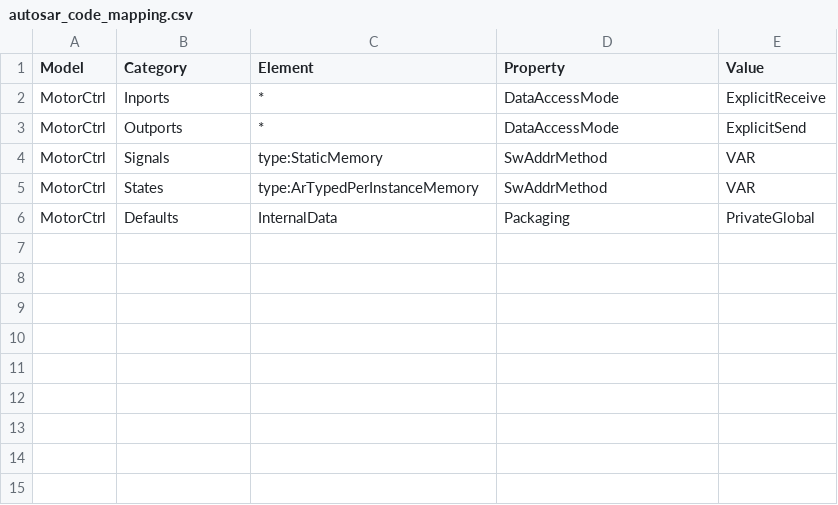
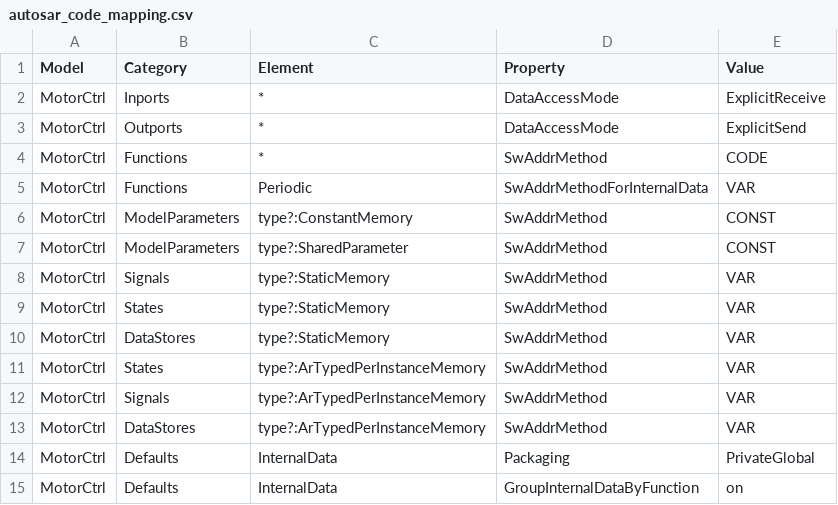
Before and after one commit to longvo92/matlab_tools, a CSV file: tools/autosar_mapping/autosar_code_mapping.csv, drawn as a sheet.

Commit message:
fix: unify AUTOSAR mapping CSV and handle native data transfers

```diff
--- a/tools/autosar_mapping/autosar_code_mapping.csv
+++ b/tools/autosar_mapping/autosar_code_mapping.csv
@@ -3,4 +3,13 @@ MotorCtrl,Inports,*,DataAccessMode,ExplicitReceive
 MotorCtrl,Outports,*,DataAccessMode,ExplicitSend
-MotorCtrl,Signals,type:StaticMemory,SwAddrMethod,VAR
-MotorCtrl,States,type:ArTypedPerInstanceMemory,SwAddrMethod,VAR
+MotorCtrl,Functions,*,SwAddrMethod,CODE
+MotorCtrl,Functions,Periodic,SwAddrMethodForInternalData,VAR
+MotorCtrl,ModelParameters,type?:ConstantMemory,SwAddrMethod,CONST
+MotorCtrl,ModelParameters,type?:SharedParameter,SwAddrMethod,CONST
+MotorCtrl,Signals,type?:StaticMemory,SwAddrMethod,VAR
+MotorCtrl,States,type?:StaticMemory,SwAddrMethod,VAR
+MotorCtrl,DataStores,type?:StaticMemory,SwAddrMethod,VAR
+MotorCtrl,States,type?:ArTypedPerInstanceMemory,SwAddrMethod,VAR
+MotorCtrl,Signals,type?:ArTypedPerInstanceMemory,SwAddrMethod,VAR
+MotorCtrl,DataStores,type?:ArTypedPerInstanceMemory,SwAddrMethod,VAR
 MotorCtrl,Defaults,InternalData,Packaging,PrivateGlobal
+MotorCtrl,Defaults,InternalData,GroupInternalDataByFunction,on
```
Also changed, not shown: 17 other files.
